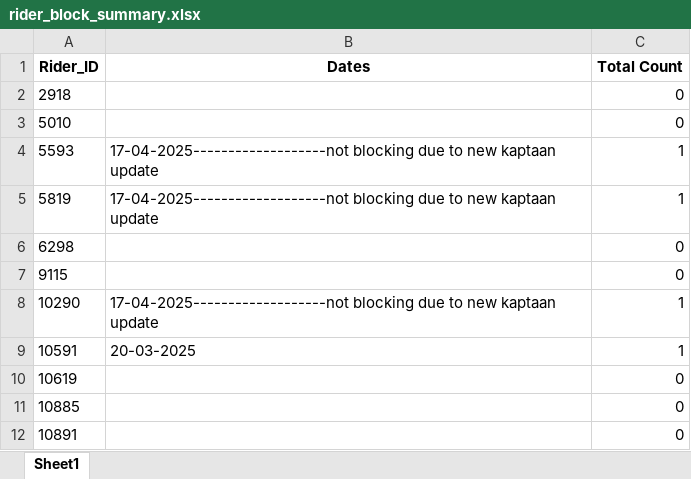
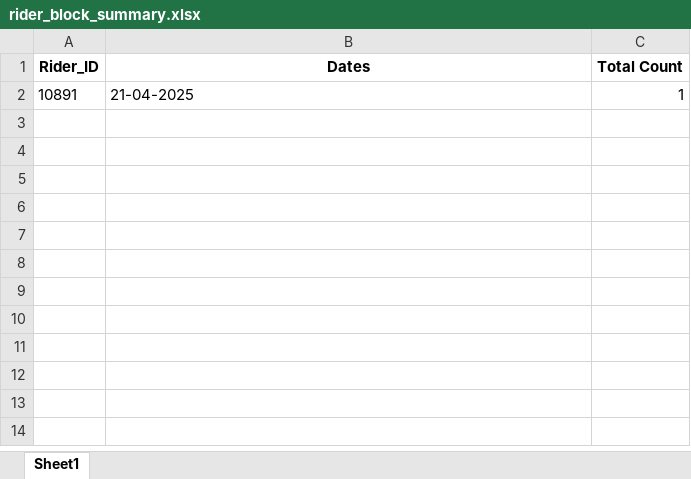
Before and after one commit to Sanket-blitz/Attendance, an Excel workbook: rider_block_summary.xlsx, sheet Sheet1, drawn as a sheet; values as stored, in another font and other column widths than the file's, no borders; removed rows and columns are numbered as before the commit, all else as after; the diff names each change by its address in the sheet, - before the commit and + after, or states it on an @@ line.

Commit message:
auto update

```diff
--- a/rider_block_summary.xlsx (sheet Sheet1)
+++ b/rider_block_summary.xlsx (sheet Sheet1)
-row 2: 2918 |  | 0
-row 3: 5010 |  | 0
-row 4: 5593 | 17-04-2025-------------------not blocking due to new kaptaan update | 1
-row 5: 5819 | 17-04-2025-------------------not blocking due to new kaptaan update | 1
-row 6: 6298 |  | 0
-row 7: 9115 |  | 0
-row 8: 10290 | 17-04-2025-------------------not blocking due to new kaptaan update | 1
-row 9: 10591 | 20-03-2025 | 1
-row 10: 10619 |  | 0
-row 11: 10885 |  | 0
-B2 (Dates): (empty)
+B2 (Dates): 21-04-2025
-C2 (Total Count): 0
+C2 (Total Count): 1
```
